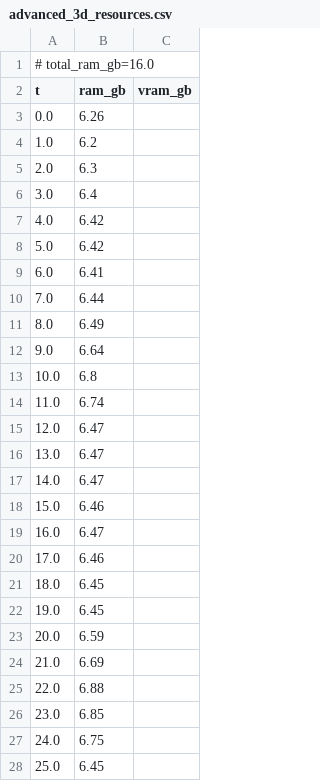
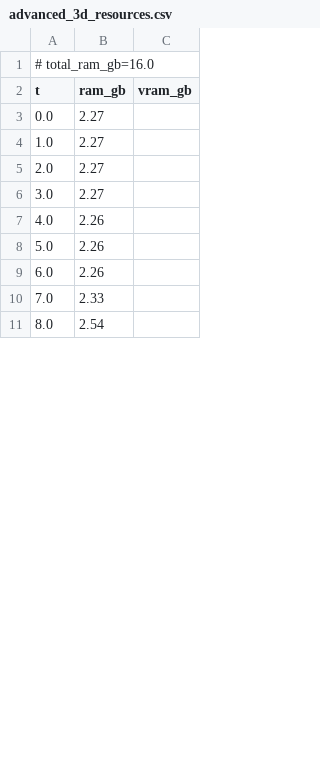
Before and after one commit to PozzettiAndrea/ComfyUI-DepthAnythingV3, a CSV file: dev/windows-cpu/logs/advanced_3d_resources.csv, drawn as a sheet; only a part is shown; the diff covers the shown part only.

```diff
--- a/dev/windows-cpu/logs/advanced_3d_resources.csv
+++ b/dev/windows-cpu/logs/advanced_3d_resources.csv
@@ -2,27 +2,10 @@
 t,ram_gb,vram_gb
-0.0,6.26,
-1.0,6.2,
-2.0,6.3,
-3.0,6.4,
-4.0,6.42,
-5.0,6.42,
-6.0,6.41,
-7.0,6.44,
-8.0,6.49,
-9.0,6.64,
-10.0,6.8,
-11.0,6.74,
-12.0,6.47,
-13.0,6.47,
-14.0,6.47,
-15.0,6.46,
-16.0,6.47,
-17.0,6.46,
-18.0,6.45,
-19.0,6.45,
-20.0,6.59,
-21.0,6.69,
-22.0,6.88,
-23.0,6.85,
-24.0,6.75,
-25.0,6.45,
+0.0,2.27,
+1.0,2.27,
+2.0,2.27,
+3.0,2.27,
+4.0,2.26,
+5.0,2.26,
+6.0,2.26,
+7.0,2.33,
+8.0,2.54,
```
Also changed, not shown: 45 added rows and 26 removed rows elsewhere in this file, dev/windows-cpu/logs/advanced_3d_multiview_resources.csv, dev/windows-cpu/logs/advanced_resources.csv, 50 other files.
